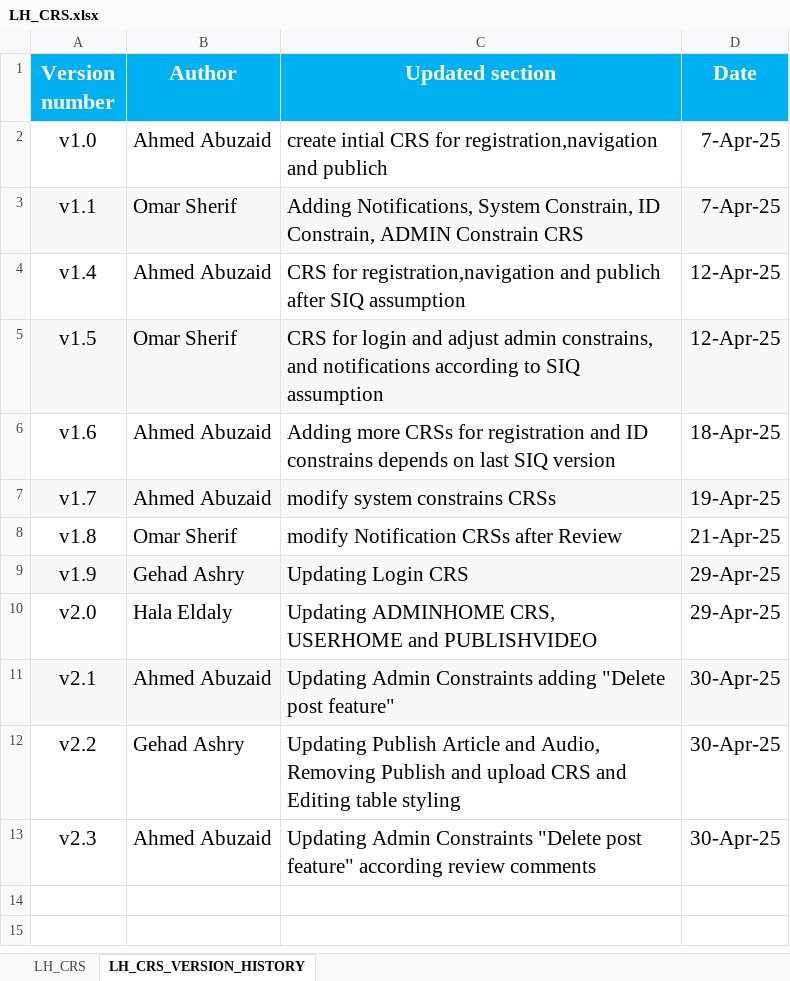
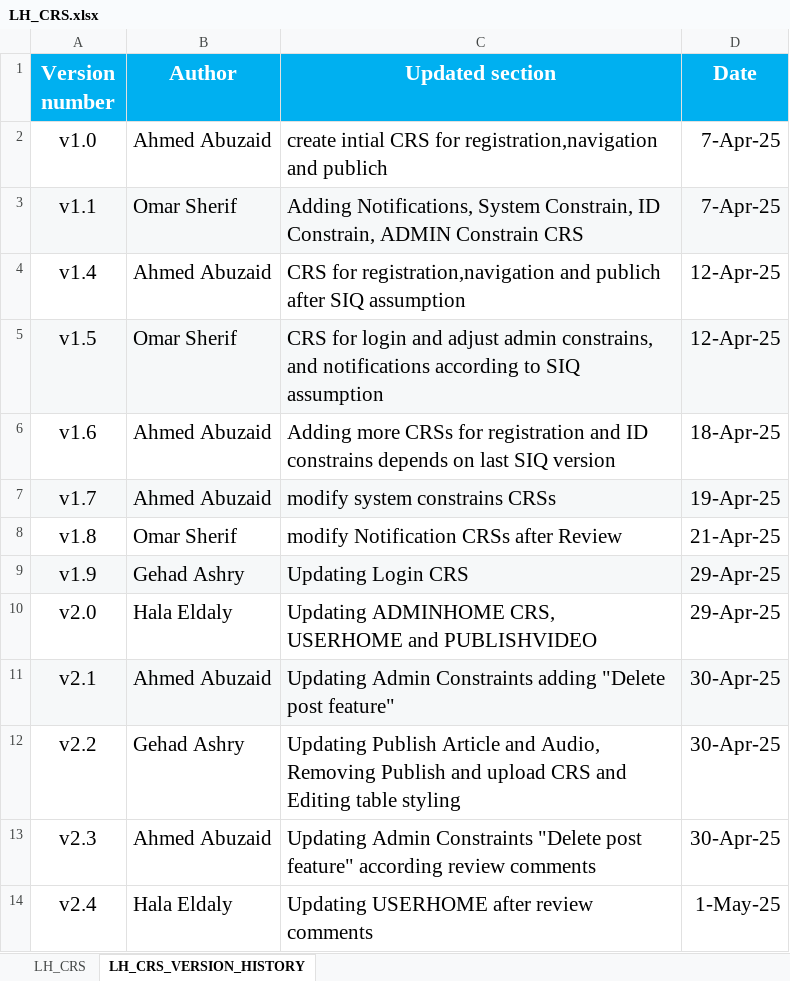
Before and after one commit to EmanAbusalim/Group-3-Learning-hub, an Excel workbook: LH_REQUIREMENTS/LH_CRS.xlsx, sheet LH_CRS_VERSION_HISTORY, drawn as a sheet; values as stored, in another font and other column widths than the file's, no borders; the diff names each change by its address in the sheet, - before the commit and + after, or states it on an @@ line.

Commit message:
v2.4 Updating USERHOME  after review comments

```diff
--- a/LH_REQUIREMENTS/LH_CRS.xlsx (sheet LH_CRS_VERSION_HISTORY)
+++ b/LH_REQUIREMENTS/LH_CRS.xlsx (sheet LH_CRS_VERSION_HISTORY)
+row 14: v2.4 | Hala Eldaly | Updating USERHOME after review comments | 1-May-25
```
Also changed, not shown: sheet LH_CRS.
